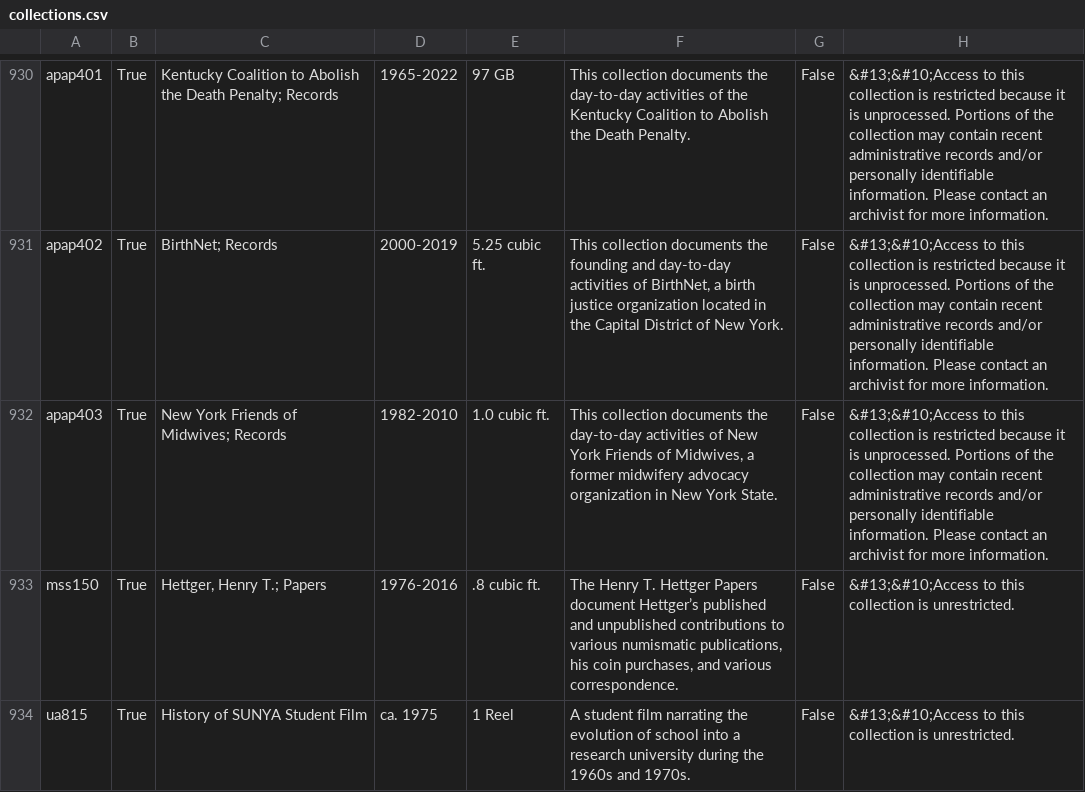
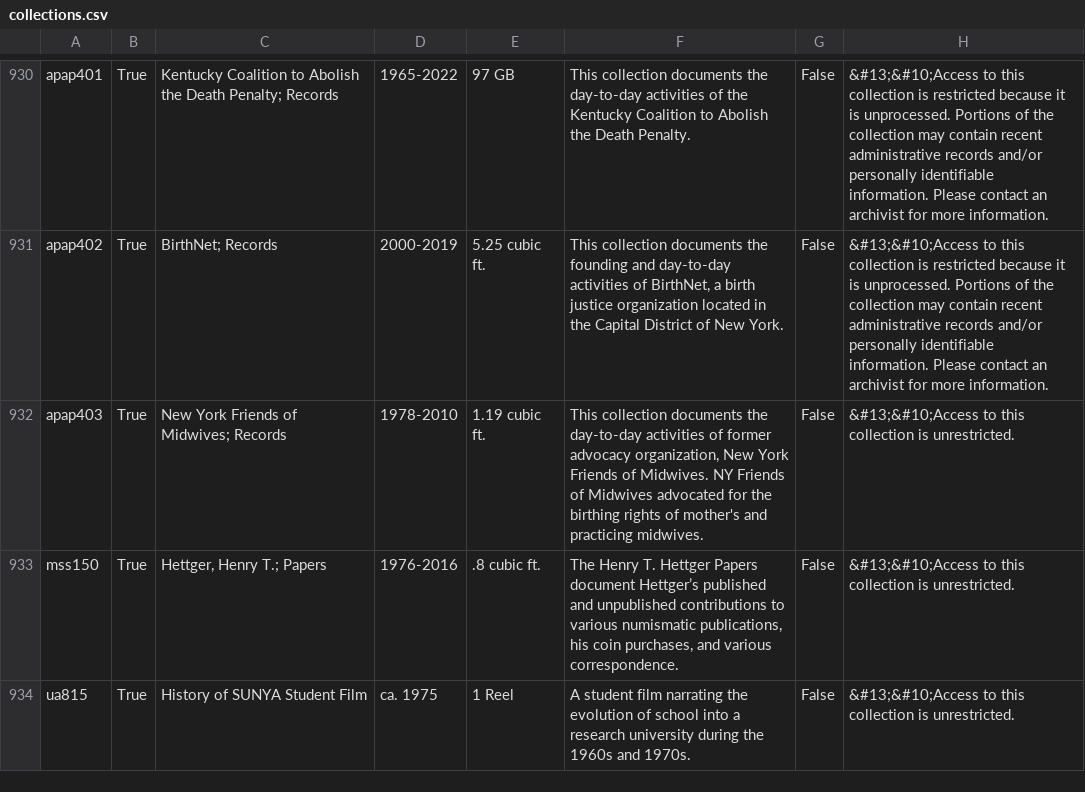
Before and after one commit to UAlbanyArchives/collections, a CSV file: staticData/collections.csv, drawn as a sheet; only a part is shown, gaps mark what is left out.

Commit message:
modified collections exported from ArchivesSpace

```diff
--- a/staticData/collections.csv
+++ b/staticData/collections.csv
@@ -935,3 +935,3 @@ apap401|True|Kentucky Coalition to Abolish the Death Penalty; Records|1965-2022|
 apap402|True|BirthNet; Records|2000-2019|5.25 cubic ft.|This collection documents the founding and day-to-day activities of BirthNet, a birth justice organization located in the Capital District of New York.|False|&#13;&#10;Access to this collection is restricted because it is unprocessed. Portions of the collection may contain recent administrative records and/or personally identifiable information. Please contact an archivist for more information.
-apap403|True|New York Friends of Midwives; Records|1982-2010|1.0 cubic ft.|This collection documents the day-to-day activities of New York Friends of Midwives, a former midwifery advocacy organization in New York State.|False|&#13;&#10;Access to this collection is restricted because it is unprocessed. Portions of the collection may contain recent administrative records and/or personally identifiable information. Please contact an archivist for more information.
+apap403|True|New York Friends of Midwives; Records|1978-2010|1.19 cubic ft.|This collection documents the day-to-day activities of former advocacy organization, New York Friends of Midwives. NY Friends of Midwives advocated for the birthing rights of mother's and practicing midwives. |False|&#13;&#10;Access to this collection is unrestricted.
 mss150|True|Hettger, Henry T.; Papers|1976-2016|.8 cubic ft.|The Henry T. Hettger Papers document Hettger’s published and unpublished contributions to various numismatic publications, his coin purchases, and various correspondence.|False|&#13;&#10;Access to this collection is unrestricted.
```
Also changed, not shown: 1 other file.
